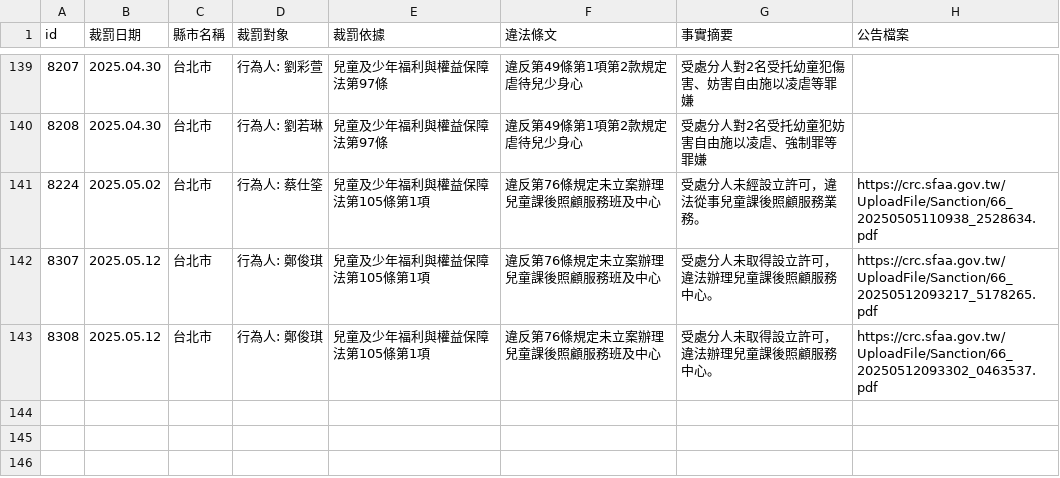
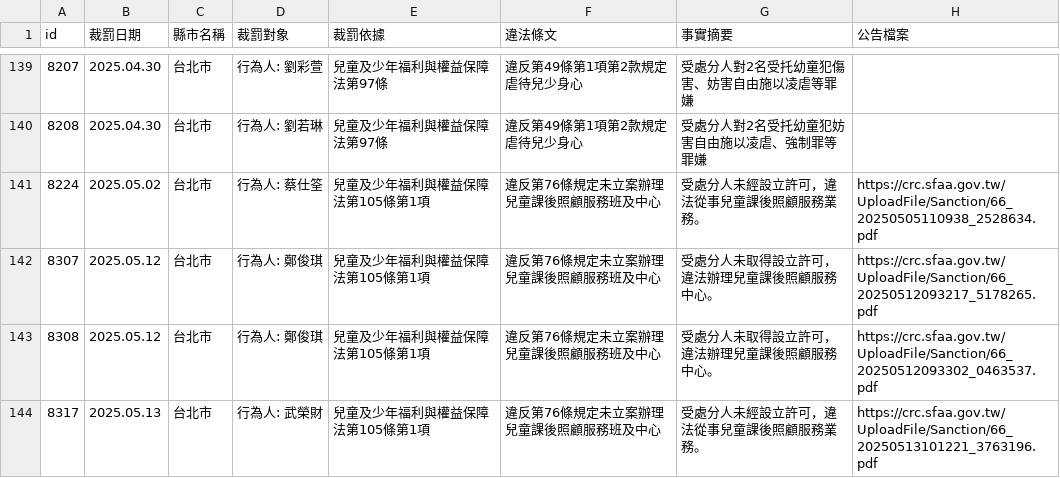
Before and after one commit to kiang/crc.sfaa.gov.tw, a CSV file: data/台北市.csv, drawn as a sheet; only a part is shown, gaps mark what is left out; the diff names each change by its address in the sheet, - before the commit and + after, or states it on an @@ line.

```diff
--- a/data/台北市.csv
+++ b/data/台北市.csv
+row 144: 8317 | 2025.05.13 | 台北市 | 行為人: 武榮財 | 兒童及少年福利與權益保障法第105條第1項 | 違反第76條規定未立案辦理兒童課後照顧服務班及中心 | 受處分人未經設立許可，違法從事兒童課後照顧服務業務。 | https://crc.sfaa.gov.tw/UploadFile/Sanction/66_20250513101221_3763196.pdf
```
Also changed, not shown: data/新竹縣.csv, data/桃園市.csv, 6 other files.
